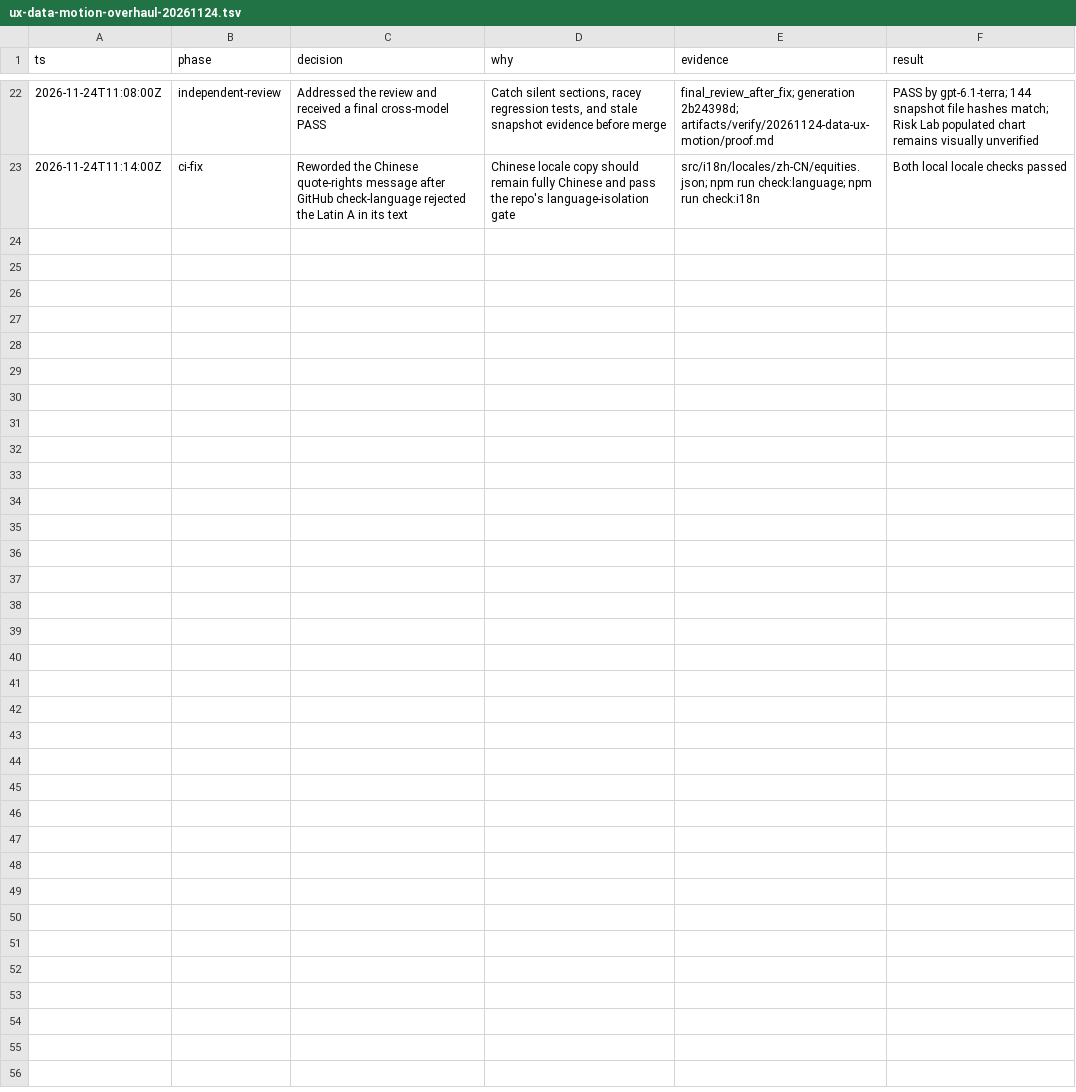
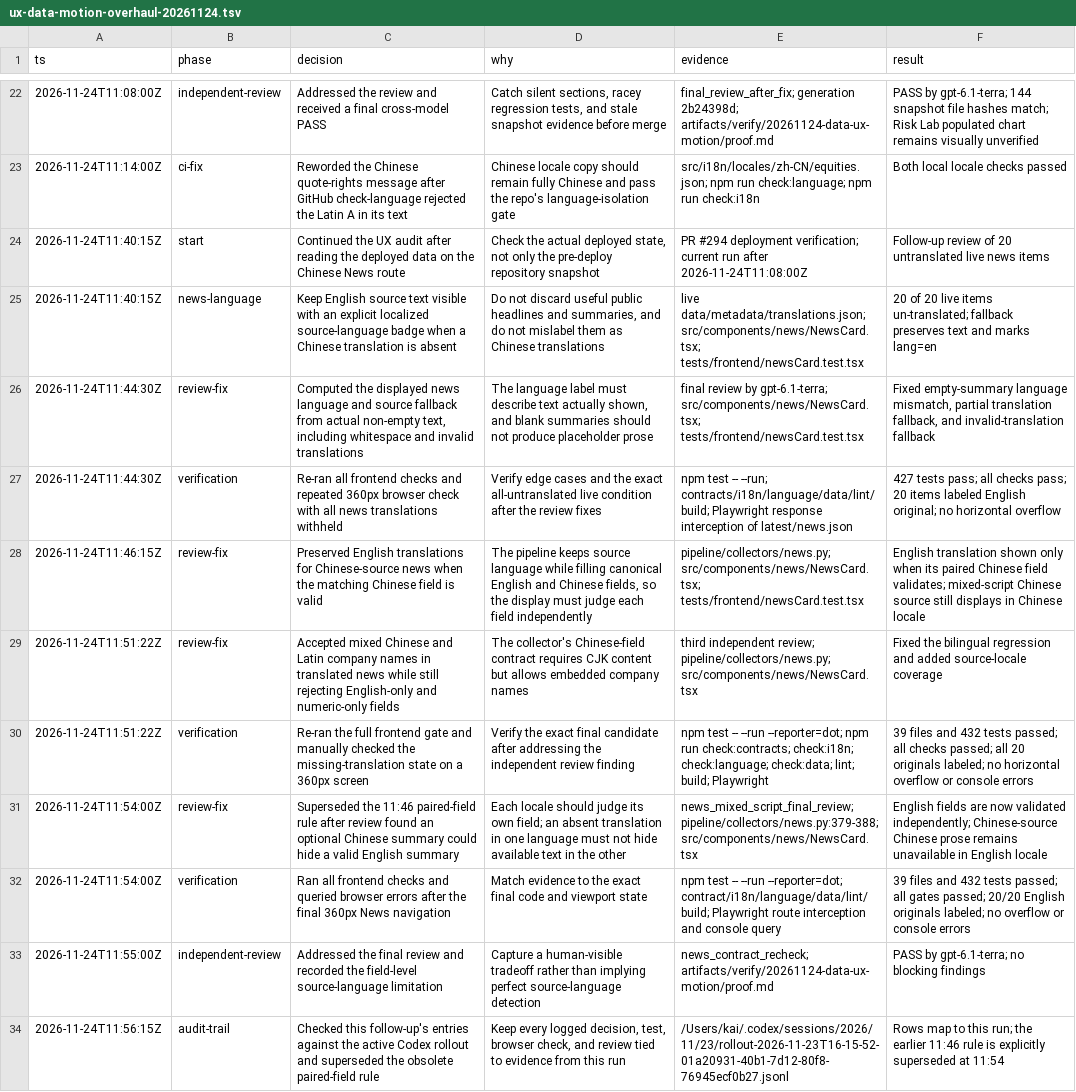
Before and after one commit to kk-ai-lab/market-risk-dashboard, a TSV file: .audit/ux-data-motion-overhaul-20261124.tsv, drawn as a sheet; only a part is shown, gaps mark what is left out; the diff names each change by its address in the sheet, - before the commit and + after, or states it on an @@ line.

Commit message:
Keep source news visible with language labels (#295)

```diff
--- a/.audit/ux-data-motion-overhaul-20261124.tsv
+++ b/.audit/ux-data-motion-overhaul-20261124.tsv
+row 24: 2026-11-24T11:40:15Z | start | Continued the UX audit after reading the deployed data on the Chinese News route | Check the actual deployed state, not only the pre-deploy repository snapshot | PR #294 deployment verification; current run after 2026-11-24T11:08:00Z | Follow-up review of 20 untranslated live news items
+row 25: 2026-11-24T11:40:15Z | news-language | Keep English source text visible with an explicit localized source-language badge when a Chinese translation is absent | Do not discard useful public headlines and summaries, and do not mislabel them as Chinese translations | live data/metadata/translations.json; src/components/news/NewsCard.tsx; tests/frontend/newsCard.test.tsx | 20 of 20 live items un-translated; fallback preserves text and marks lang=en
+row 26: 2026-11-24T11:44:30Z | review-fix | Computed the displayed news language and source fallback from actual non-empty text, including whitespace and invalid translations | The language label must describe text actually shown, and blank summaries should not produce placeholder prose | final review by gpt-6.1-terra; src/components/news/NewsCard.tsx; tests/frontend/newsCard.test.tsx | Fixed empty-summary language mismatch, partial translation fallback, and invalid-translation fallback
+row 27: 2026-11-24T11:44:30Z | verification | Re-ran all frontend checks and repeated 360px browser check with all news translations withheld | Verify edge cases and the exact all-untranslated live condition after the review fixes | npm test -- --run; contracts/i18n/language/data/lint/build; Playwright response interception of latest/news.json | 427 tests pass; all checks pass; 20 items labeled English original; no horizontal overflow
+row 28: 2026-11-24T11:46:15Z | review-fix | Preserved English translations for Chinese-source news when the matching Chinese field is valid | The pipeline keeps source language while filling canonical English and Chinese fields, so the display must judge each field independently | pipeline/collectors/news.py; src/components/news/NewsCard.tsx; tests/frontend/newsCard.test.tsx | English translation shown only when its paired Chinese field validates; mixed-script Chinese source still displays in Chinese locale
+row 29: 2026-11-24T11:51:22Z | review-fix | Accepted mixed Chinese and Latin company names in translated news while still rejecting English-only and numeric-only fields | The collector's Chinese-field contract requires CJK content but allows embedded company names | third independent review; pipeline/collectors/news.py; src/components/news/NewsCard.tsx | Fixed the bilingual regression and added source-locale coverage
+row 30: 2026-11-24T11:51:22Z | verification | Re-ran the full frontend gate and manually checked the missing-translation state on a 360px screen | Verify the exact final candidate after addressing the independent review finding | npm test -- --run --reporter=dot; npm run check:contracts; check:i18n; check:language; check:data; lint; build; Playwright | 39 files and 432 tests passed; all checks passed; all 20 originals labeled; no horizontal overflow or console errors
+row 31: 2026-11-24T11:54:00Z | review-fix | Superseded the 11:46 paired-field rule after review found an optional Chinese summary could hide a valid English summary | Each locale should judge its own field; an absent translation in one language must not hide available text in the other | news_mixed_script_final_review; pipeline/collectors/news.py:379-388; src/components/news/NewsCard.tsx | English fields are now validated independently; Chinese-source Chinese prose remains unavailable in English locale
+row 32: 2026-11-24T11:54:00Z | verification | Ran all frontend checks and queried browser errors after the final 360px News navigation | Match evidence to the exact final code and viewport state | npm test -- --run --reporter=dot; contract/i18n/language/data/lint/build; Playwright route interception and console query | 39 files and 432 tests passed; all gates passed; 20/20 English originals labeled; no overflow or console errors
+row 33: 2026-11-24T11:55:00Z | independent-review | Addressed the final review and recorded the field-level source-language limitation | Capture a human-visible tradeoff rather than implying perfect source-language detection | news_contract_recheck; artifacts/verify/20261124-data-ux-motion/proof.md | PASS by gpt-6.1-terra; no blocking findings
+row 34: 2026-11-24T11:56:15Z | audit-trail | Checked this follow-up's entries against the active Codex rollout and superseded the obsolete paired-field rule | Keep every logged decision, test, browser check, and review tied to evidence from this run | /Users/kai/.codex/sessions/2026/11/23/rollout-2026-11-23T16-15-52-01a20931-40b1-7d12-80f8-76945ecf0b27.jsonl | Rows map to this run; the earlier 11:46 rule is explicitly superseded at 11:54
```
Also changed, not shown: 7 other files.
